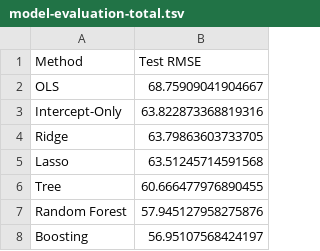
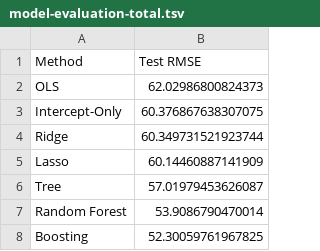
Before and after one commit to katherine-c-lee/stat-final-proj, a TSV file: results/model-evaluation-total.tsv, drawn as a sheet.

```diff
--- a/results/model-evaluation-total.tsv
+++ b/results/model-evaluation-total.tsv
@@ -1,8 +1,8 @@
 Method	Test RMSE
-OLS	68.75909041904667
-Intercept-Only	63.822873368819316
-Ridge	63.79863603733705
-Lasso	63.51245714591568
-Tree	60.666477976890455
-Random Forest	57.945127958275876
-Boosting	56.95107568424197
+OLS	62.02986800824373
+Intercept-Only	60.376867638307075
+Ridge	60.349731521923744
+Lasso	60.14460887141909
+Tree	57.01979453626087
+Random Forest	53.9086790470014
+Boosting	52.30059761967825
```
Also changed, not shown: results/model-evaluation-regression.tsv, results/top-10-features-boosting.tsv, 40 other files.
